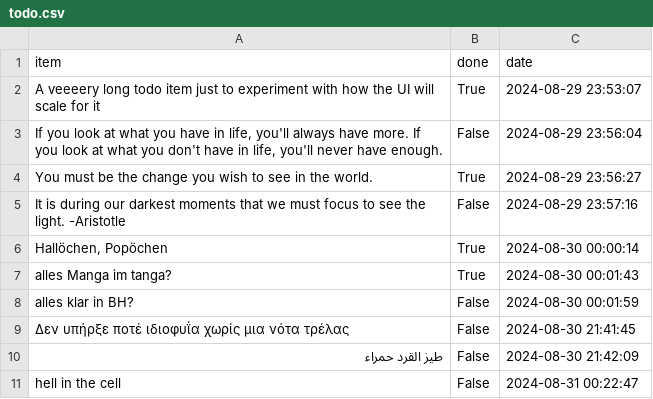
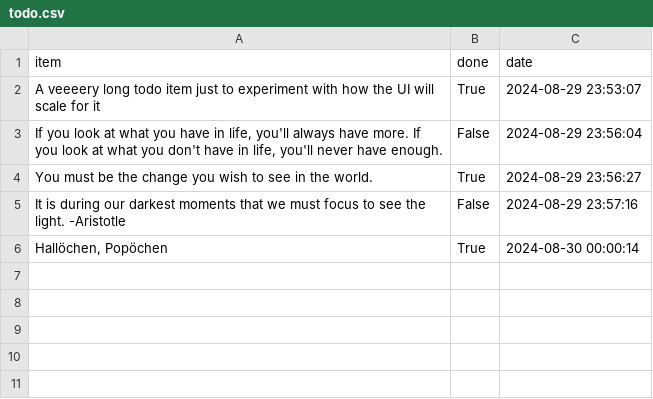
Before and after one commit to letsgogeeky/webxserv, a CSV file: cgi-bin/todo/todo.csv, drawn as a sheet; the diff names each change by its address in the sheet, - before the commit and + after, or states it on an @@ line.

```diff
--- a/cgi-bin/todo/todo.csv
+++ b/cgi-bin/todo/todo.csv
-row 7: alles Manga im tanga? | True | 2024-08-30 00:01:43
-row 8: alles klar in BH? | False | 2024-08-30 00:01:59
-row 9: Δεν υπήρξε ποτέ ιδιοφυΐα χωρίς μια νότα τρέλας | False | 2024-08-30 21:41:45
-row 10: طيز القرد حمراء | False | 2024-08-30 21:42:09
-row 11: hell in the cell | False | 2024-08-31 00:22:47
```
Also changed, not shown: 11 other files.
